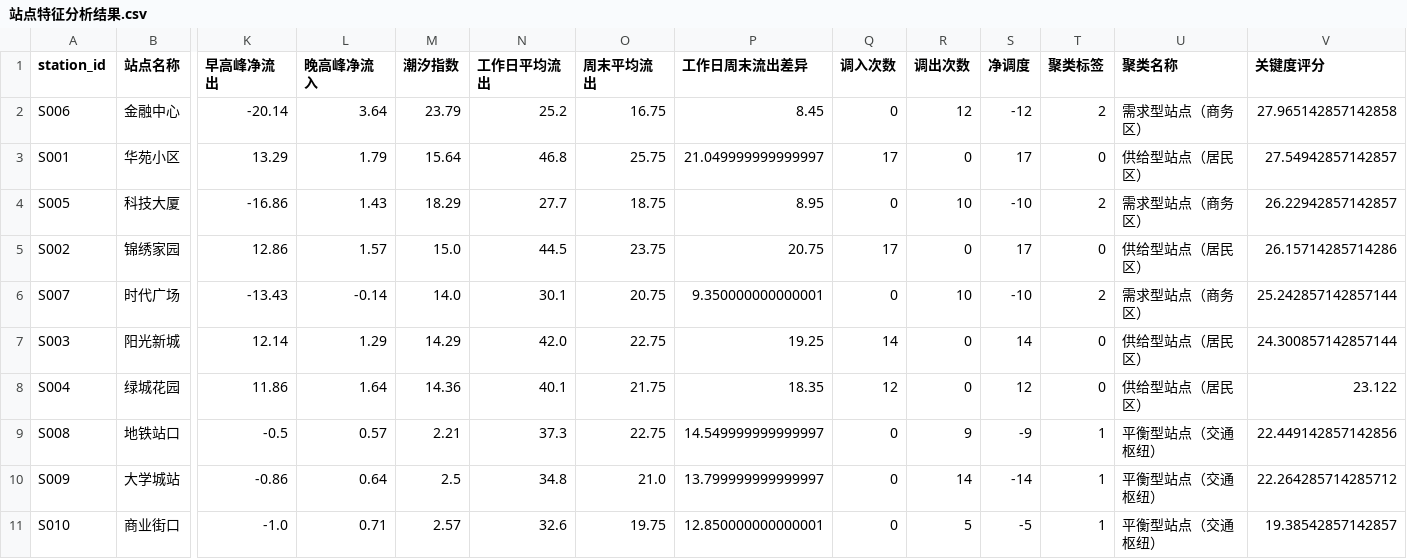
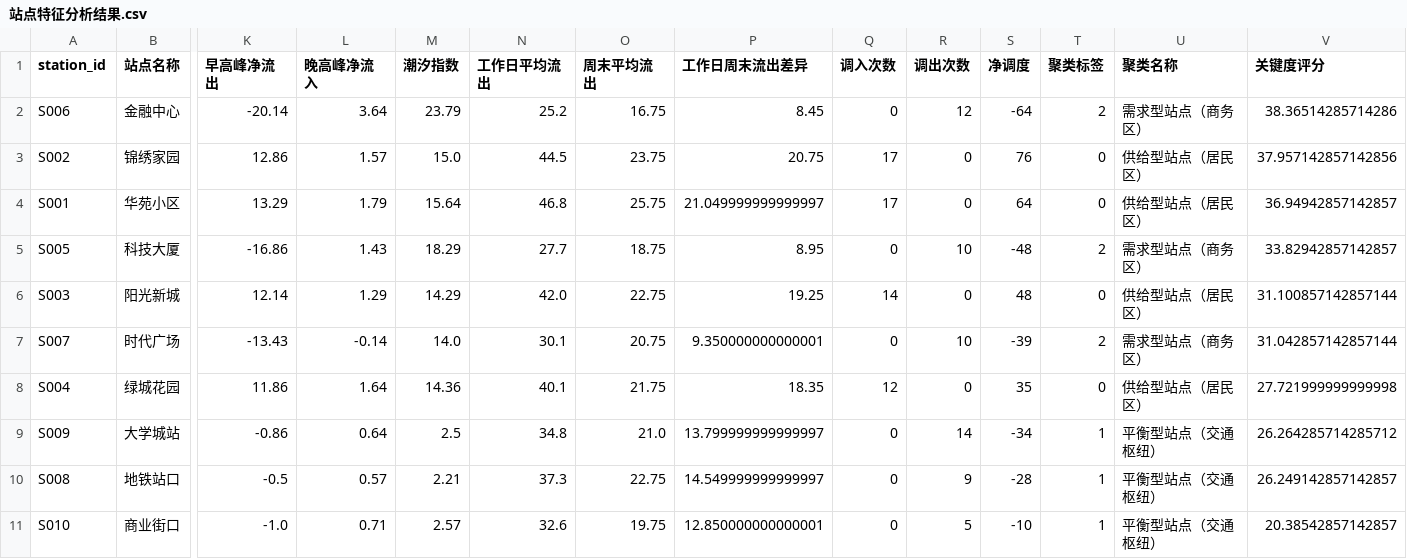
Before and after one commit to ChaceQs/mathmodel-2026, a CSV file: codingPart/站点特征分析结果.csv, drawn as a sheet; only a part is shown, gaps mark what is left out; removed rows and columns are numbered as before the commit, all else as after; rows hold the shown columns only; the diff names each change by its address in the sheet, - before the commit and + after, or states it on an @@ line.

```diff
--- a/codingPart/站点特征分析结果.csv
+++ b/codingPart/站点特征分析结果.csv
-S2 (净调度): -12
+S2 (净调度): -64
-V2 (关键度评分): 27.965142857142858
+V2 (关键度评分): 38.36514285714286
+row 3: S002 | 锦绣家园 | 12.86 | 1.57 | 15.0 | 44.5 | 23.75 | 20.75 | 17 | 0 | 76 | 0 | 供给型站点（居民区） | 37.957142857142856
-S4 (净调度): 17
+S4 (净调度): 64
-V4 (关键度评分): 27.54942857142857
+V4 (关键度评分): 36.94942857142857
-S5 (净调度): -10
+S5 (净调度): -48
-V5 (关键度评分): 26.22942857142857
+V5 (关键度评分): 33.82942857142857
-row 5: S002 | 锦绣家园 | 12.86 | 1.57 | 15.0 | 44.5 | 23.75 | 20.75 | 17 | 0 | 17 | 0 | 供给型站点（居民区） | 26.15714285714286
-row 6: S007 | 时代广场 | -13.43 | -0.14 | 14.0 | 30.1 | 20.75 | 9.350000000000001 | 0 | 10 | -10 | 2 | 需求型站点（商务区） | 25.242857142857144
-S6 (净调度): 14
+S6 (净调度): 48
-V6 (关键度评分): 24.300857142857144
+V6 (关键度评分): 31.100857142857144
+row 7: S007 | 时代广场 | -13.43 | -0.14 | 14.0 | 30.1 | 20.75 | 9.350000000000001 | 0 | 10 | -39 | 2 | 需求型站点（商务区） | 31.042857142857144
-S8 (净调度): 12
+S8 (净调度): 35
-V8 (关键度评分): 23.122
+V8 (关键度评分): 27.721999999999998
-row 9: S008 | 地铁站口 | -0.5 | 0.57 | 2.21 | 37.3 | 22.75 | 14.549999999999997 | 0 | 9 | -9 | 1 | 平衡型站点（交通枢纽） | 22.449142857142856
-S9 (净调度): -14
+S9 (净调度): -34
-V9 (关键度评分): 22.264285714285712
+V9 (关键度评分): 26.264285714285712
+row 10: S008 | 地铁站口 | -0.5 | 0.57 | 2.21 | 37.3 | 22.75 | 14.549999999999997 | 0 | 9 | -28 | 1 | 平衡型站点（交通枢纽） | 26.249142857142857
-S11 (净调度): -5
+S11 (净调度): -10
-V11 (关键度评分): 19.38542857142857
+V11 (关键度评分): 20.38542857142857
```
Also changed, not shown: 35 other files.
